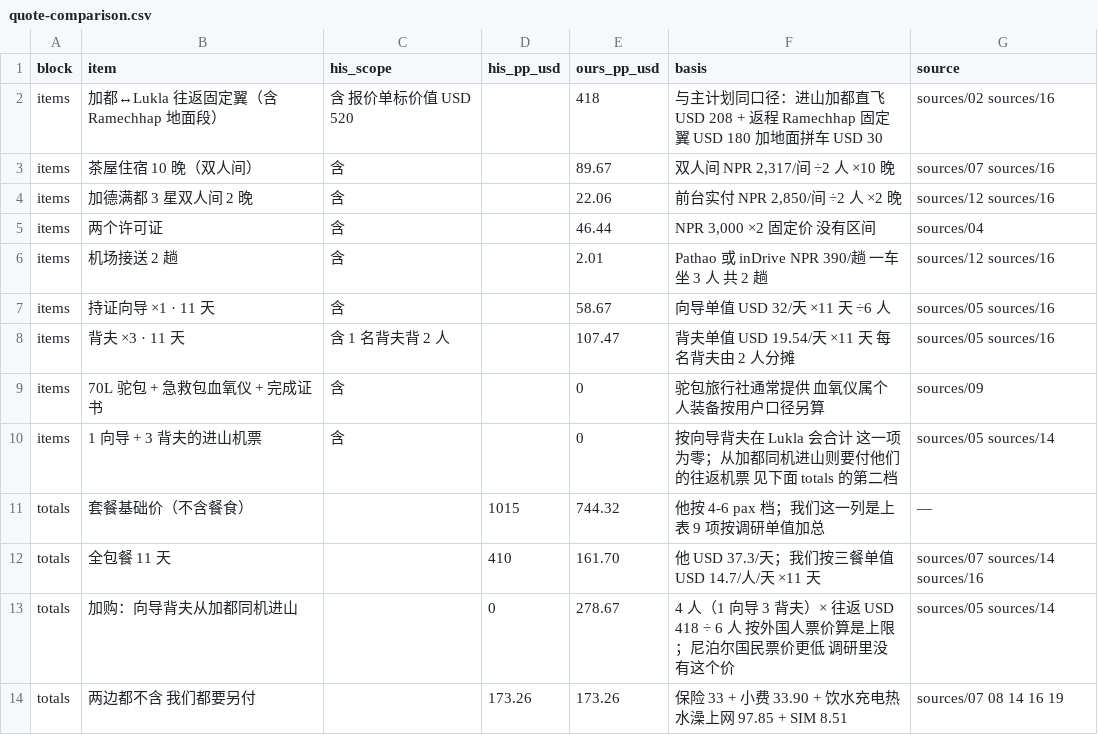
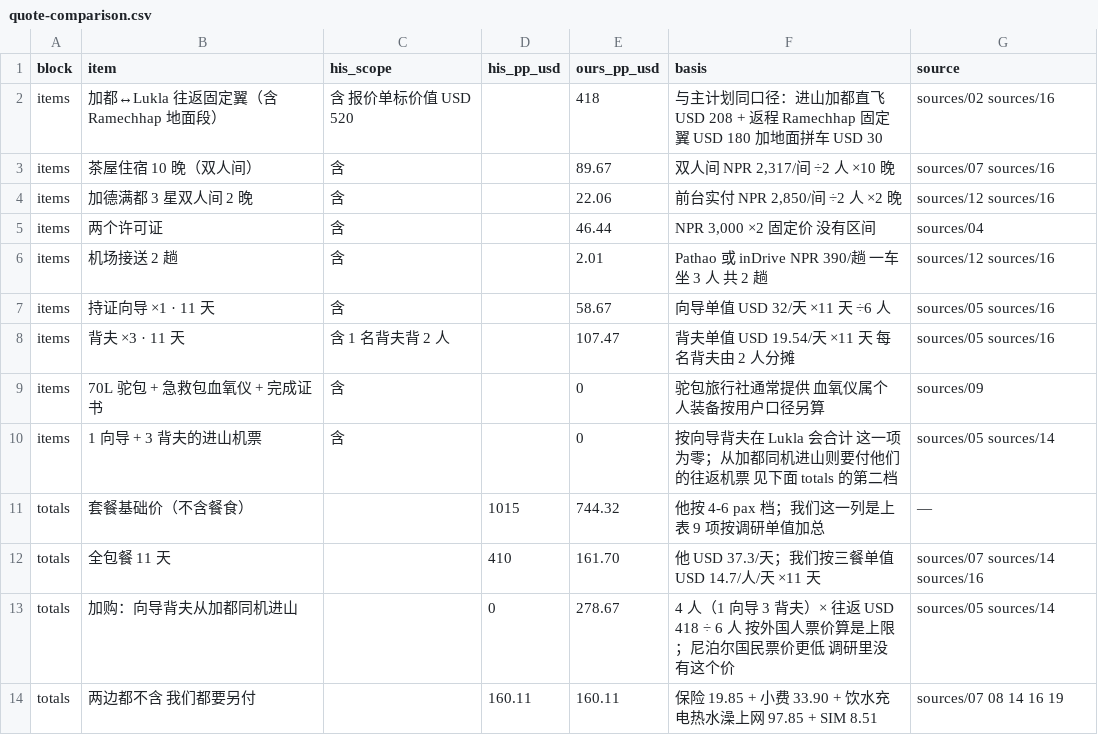
Before and after one commit to HcaZreJ/ebc-trail, a CSV file: data/quote-comparison.csv, drawn as a sheet.

```diff
--- a/data/quote-comparison.csv
+++ b/data/quote-comparison.csv
@@ -13,2 +13,2 @@ totals,全包餐 11 天,,410,161.70,他 USD 37.3/天；我们按三餐单值 USD
 totals,加购：向导背夫从加都同机进山,,0,278.67,4 人（1 向导 3 背夫）× 往返 USD 418 ÷ 6 人 按外国人票价算是上限；尼泊尔国民票价更低 调研里没有这个价,sources/05 sources/14
-totals,两边都不含 我们都要另付,,173.26,173.26,保险 33 + 小费 33.90 + 饮水充电热水澡上网 97.85 + SIM 8.51,sources/07 08 14 16 19
+totals,两边都不含 我们都要另付,,160.11,160.11,保险 19.85 + 小费 33.90 + 饮水充电热水澡上网 97.85 + SIM 8.51,sources/07 08 14 16 19
```
Also changed, not shown: data/cost-breakdown.csv, 4 other files.
